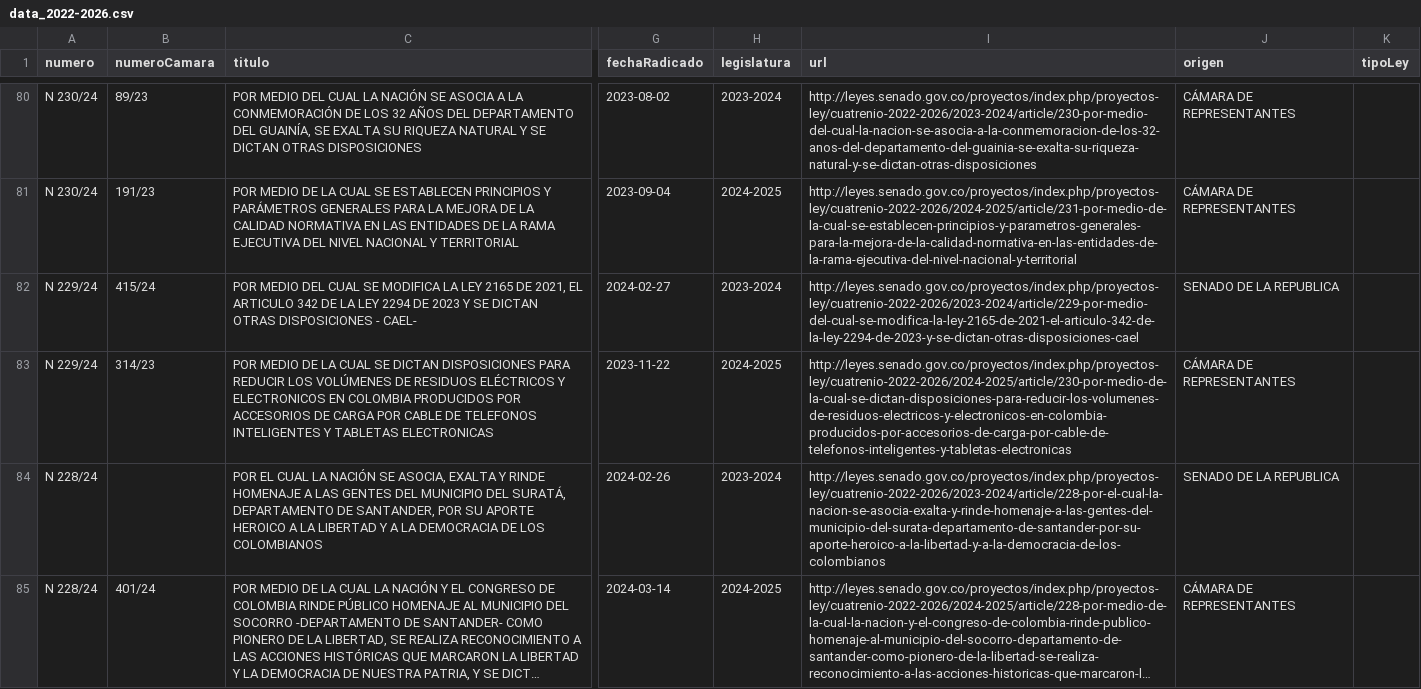
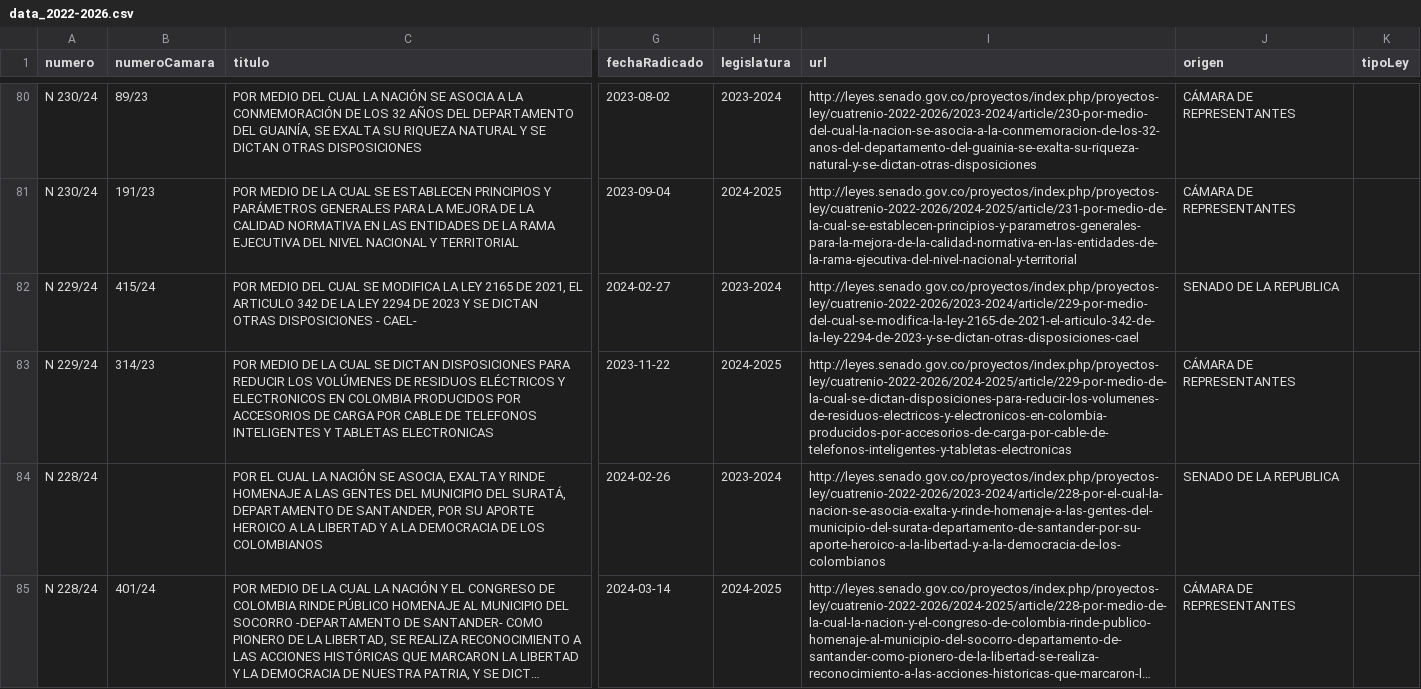
Before and after one commit to muniter/senado_crawler, a CSV file: output/data_2022-2026.csv, drawn as a sheet; only a part is shown, gaps mark what is left out; long unchanged cells end in …; the diff names each change by its address in the sheet, - before the commit and + after, or states it on an @@ line.

```diff
--- a/output/data_2022-2026.csv
+++ b/output/data_2022-2026.csv
-I83 (url): http://leyes.senado.gov.co/proyectos/index.php/proyectos-ley/cuatrenio-2022-2026/2024-2025/article/230-por-medio-de-la-cual-se-dictan-disposiciones-para-reducir-los-volumenes-de-residuos-electricos-y-electronicos-en-colombia-producidos-por-accesorios-de-carga-por-cable-de-telefonos-inteligentes-y-tabletas-electronicas
+I83 (url): http://leyes.senado.gov.co/proyectos/index.php/proyectos-ley/cuatrenio-2022-2026/2024-2025/article/229-por-medio-de-la-cual-se-dictan-disposiciones-para-reducir-los-volumenes-de-residuos-electricos-y-electronicos-en-colombia-producidos-por-accesorios-de-carga-por-cable-de-telefonos-inteligentes-y-tabletas-electronicas
```
Also changed, not shown: 2 other files.
